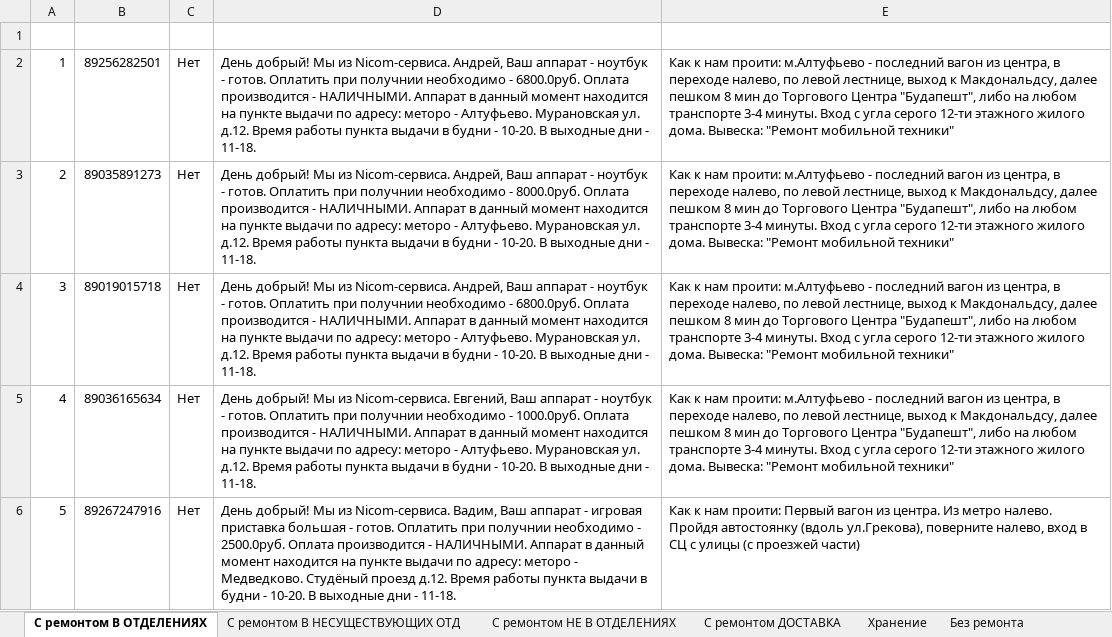
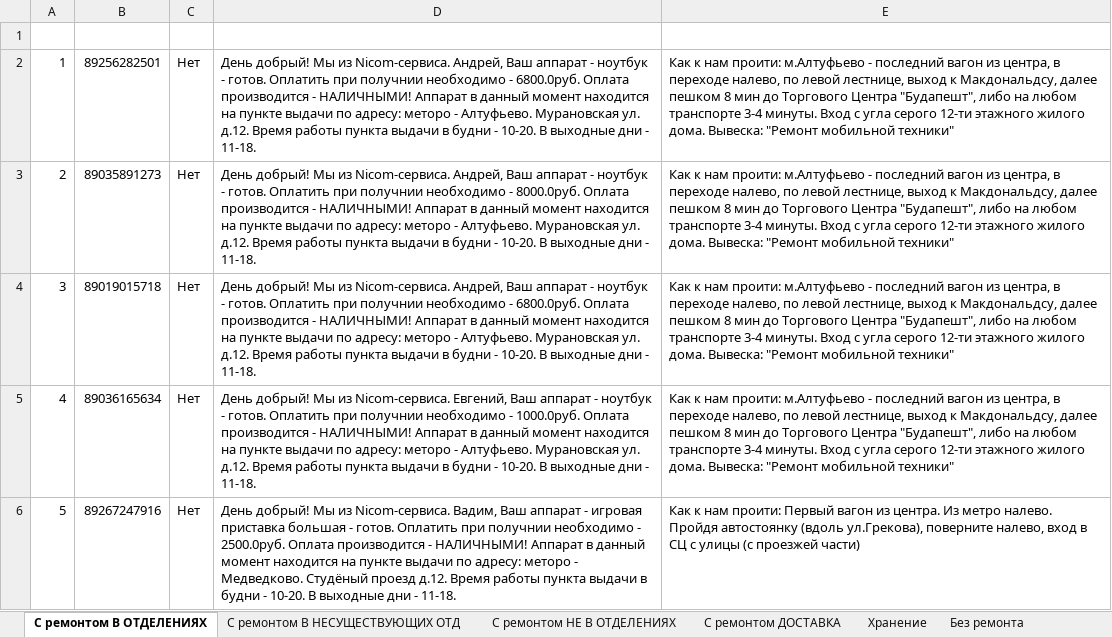
Before and after one commit to KATAR5I5/nicom-project, an Excel workbook: Отпрака SMS.xlsx, sheet С ремонтом В ОТДЕЛЕНИЯХ, drawn as a sheet; values as stored, in another font and other column widths than the file's, no borders; the diff names each change by its address in the sheet, - before the commit and + after, or states it on an @@ line.

```diff
--- a/Отпрака SMS.xlsx (sheet С ремонтом В ОТДЕЛЕНИЯХ)
+++ b/Отпрака SMS.xlsx (sheet С ремонтом В ОТДЕЛЕНИЯХ)
-D2: …производится - НАЛИЧНЫМИ. Аппарат в…
+D2: …производится - НАЛИЧНЫМИ! Аппарат в…
-D3: …производится - НАЛИЧНЫМИ. Аппарат в…
+D3: …производится - НАЛИЧНЫМИ! Аппарат в…
-D4: …производится - НАЛИЧНЫМИ. Аппарат в…
+D4: …производится - НАЛИЧНЫМИ! Аппарат в…
-D5: …производится - НАЛИЧНЫМИ. Аппарат в…
+D5: …производится - НАЛИЧНЫМИ! Аппарат в…
-D6: …производится - НАЛИЧНЫМИ. Аппарат в…
+D6: …производится - НАЛИЧНЫМИ! Аппарат в…
```
Also changed, not shown: Отчет.xlsx, 17 other files.
